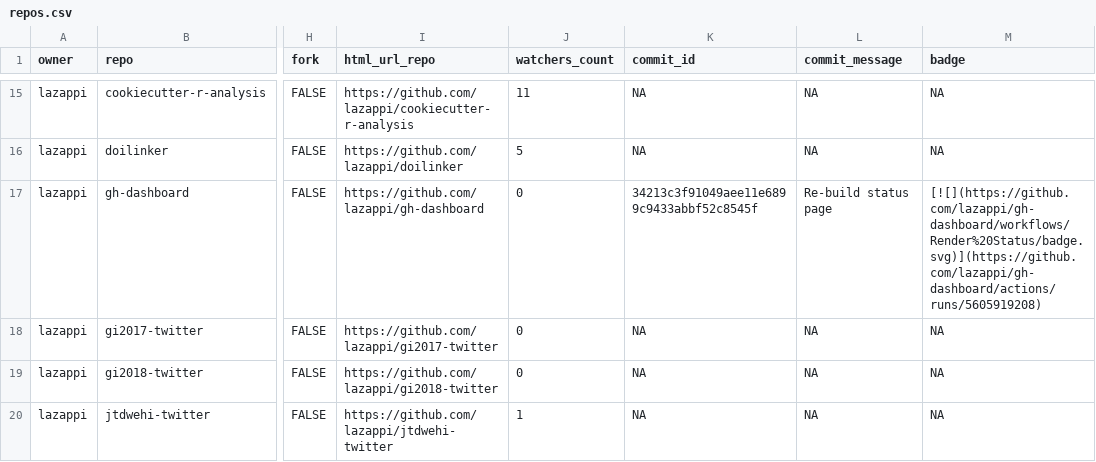
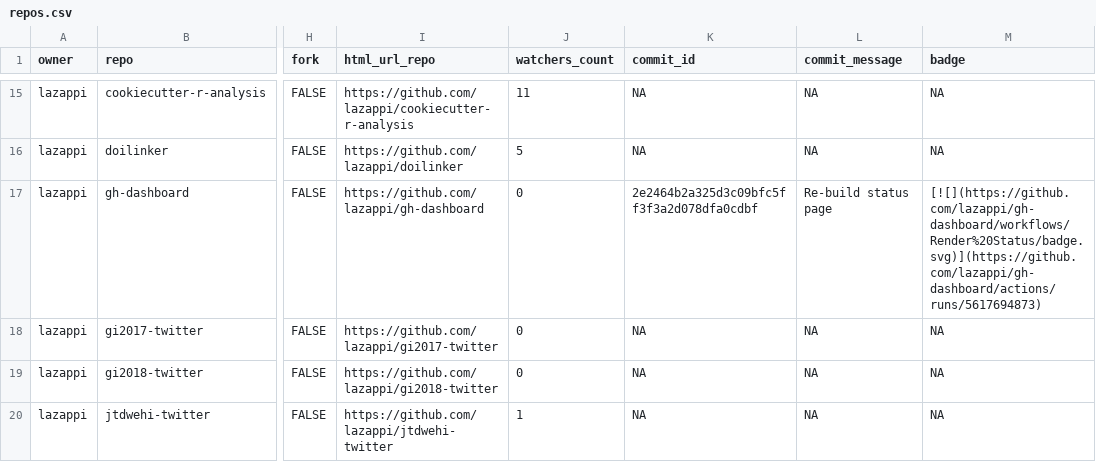
Before and after one commit to lazappi/gh-dashboard, a CSV file: repos.csv, drawn as a sheet; only a part is shown, gaps mark what is left out; the diff covers the shown part only; the diff names each change by its address in the sheet, - before the commit and + after, or states it on an @@ line.

```diff
--- a/repos.csv
+++ b/repos.csv
-K17 (commit_id): 34213c3f91049aee11e6899c9433abbf52c8545f
+K17 (commit_id): 2e2464b2a325d3c09bfc5ff3f3a2d078dfa0cdbf
-M17 (badge): [![](https://github.com/lazappi/gh-dashboard/workflows/Render%20Status/badge.svg)](https://github.com/lazappi/gh-dashboard/actions/runs/5605919208)
+M17 (badge): [![](https://github.com/lazappi/gh-dashboard/workflows/Render%20Status/badge.svg)](https://github.com/lazappi/gh-dashboard/actions/runs/5617694873)
```
Also changed, not shown: 7 edited cells elsewhere in this file, 1 other file.
